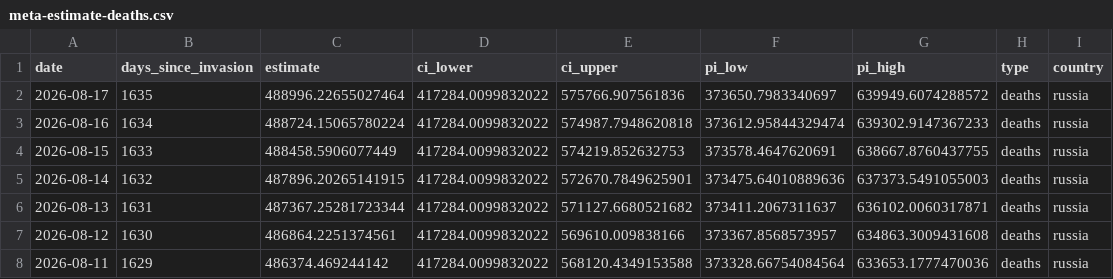
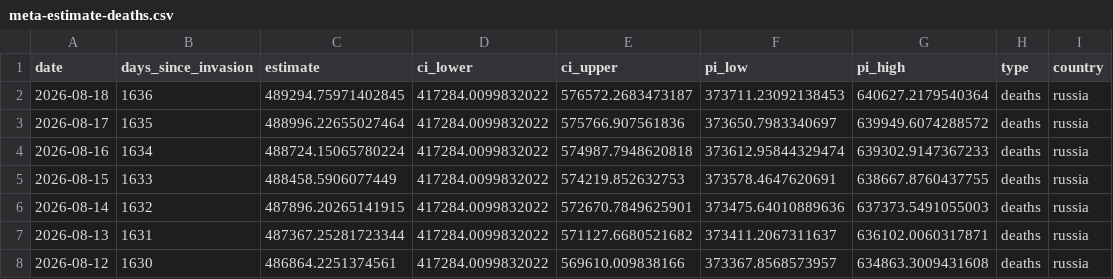
Before and after one commit to TheEconomist/the-economist-ukraine-war-dead-and-wounded-estimates, a CSV file: output-data/tracker/meta-estimate-deaths.csv, drawn as a sheet; only a part is shown; the shorter side is filled out with more unchanged rows.

```diff
--- a/output-data/tracker/meta-estimate-deaths.csv
+++ b/output-data/tracker/meta-estimate-deaths.csv
@@ -1,2 +1,3 @@
 date,days_since_invasion,estimate,ci_lower,ci_upper,pi_low,pi_high,type,country
+2026-08-18,1636,489294.75971402845,417284.0099832022,576572.2683473187,373711.23092138453,640627.2179540364,deaths,russia
 2026-08-17,1635,488996.22655027464,417284.0099832022,575766.907561836,373650.7983340697,639949.6074288572,deaths,russia
```
Also changed, not shown: output-data/tracker/meta-estimate-casualties.csv, 1 other file.
